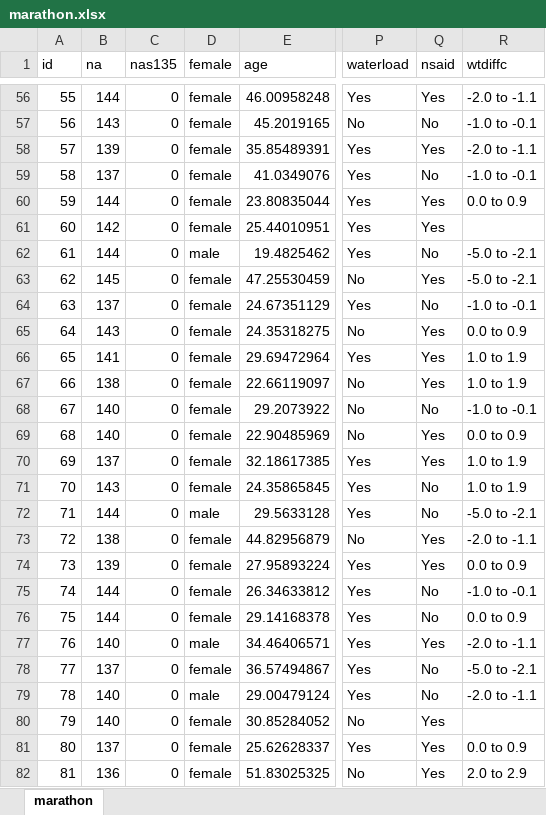
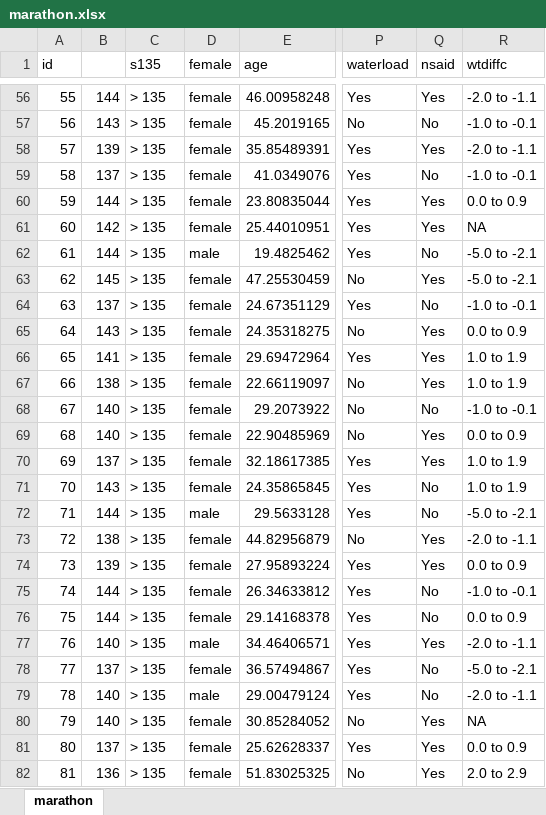
Before and after one commit to rinobellocco/rinobellocco.github.io, an Excel workbook: downloads/data/marathon.xlsx, sheet marathon, drawn as a sheet; only a part is shown, gaps mark what is left out; values as stored, in another font and other column widths than the file's, no borders; the diff covers the shown part only; the diff names each change by its address in the sheet, - before the commit and + after, or states it on an @@ line.

```diff
--- a/downloads/data/marathon.xlsx (sheet marathon)
+++ b/downloads/data/marathon.xlsx (sheet marathon)
-B1: na
+B1: (empty)
-C1: nas135
+C1: s135
-C56:C82 (s135): 0
+C56:C82 (s135): > 135
-R61 (wtdiffc): (empty)
+R61 (wtdiffc): NA
-R80 (wtdiffc): (empty)
+R80 (wtdiffc): NA
```
Also changed, not shown: 498 edited cells elsewhere in this sheet, 49 other files.
